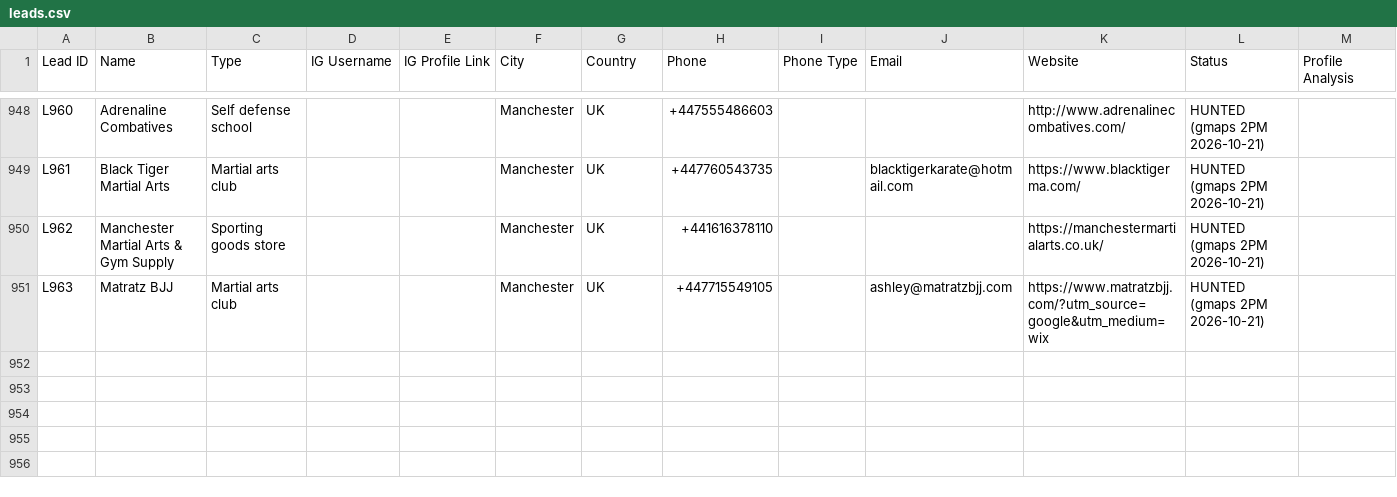
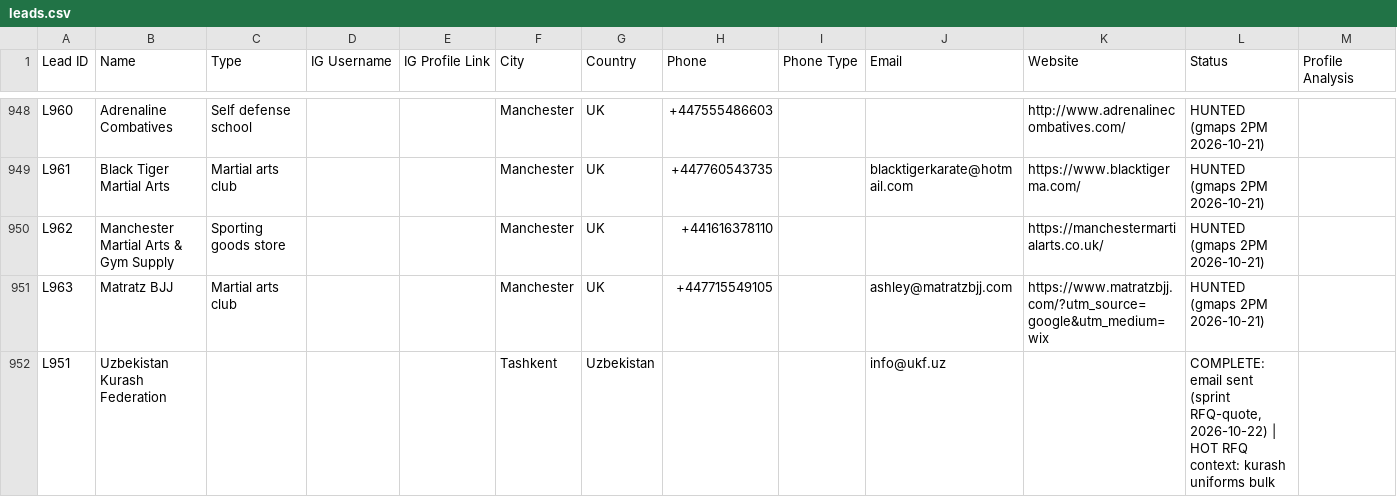
Before and after one commit to hsnwarriorapparel-dot/hsn-business, a CSV file: leads.csv, drawn as a sheet; only a part is shown, gaps mark what is left out; rows hold the shown columns only; the diff covers the shown part only; the diff names each change by its address in the sheet, - before the commit and + after, or states it on an @@ line.

Commit message:
Sprint: Kurash Federation UZ quoted (1000-unit market), reply-watch live, wave v2 running

```diff
--- a/leads.csv
+++ b/leads.csv
+row 952: L951 | Uzbekistan Kurash Federation |  |  |  | Tashkent | Uzbekistan |  |  | info@ukf.uz |  | COMPLETE: email sent (sprint RFQ-quote, 2026-10-22) | HOT RFQ context: kurash uniforms bulk
```
Also changed, not shown: 1 added row and 19 edited cells elsewhere in this file.
